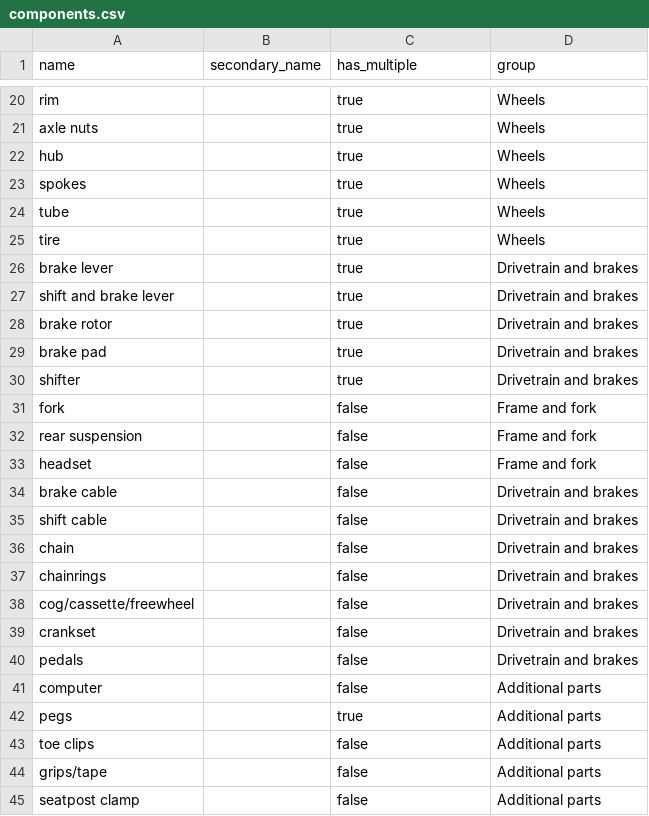
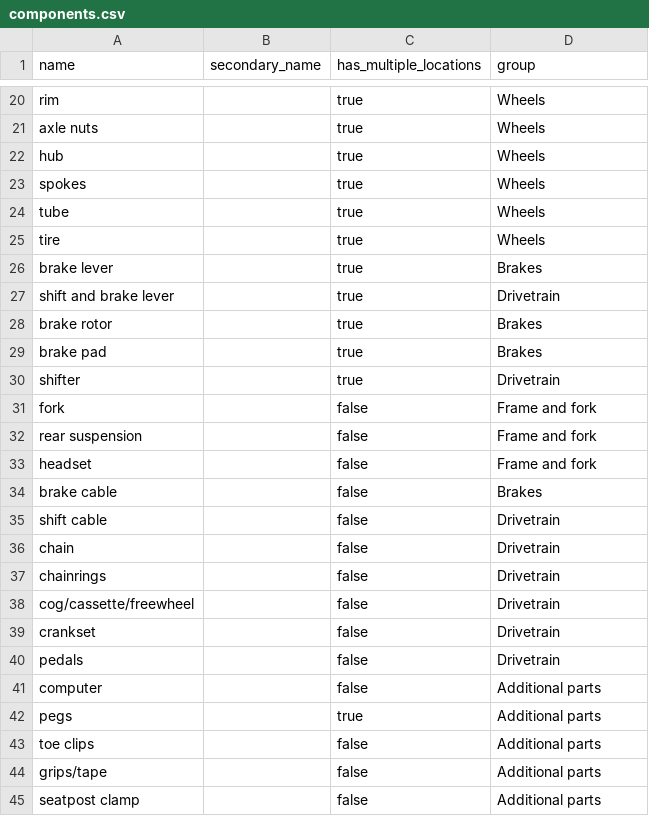
Before and after one commit to bikeindex/bike_data, a CSV file: data/components.csv, drawn as a sheet; only a part is shown, gaps mark what is left out; the diff covers the shown part only.

```diff
--- a/data/components.csv
+++ b/data/components.csv
@@ -1 +1 @@
-name,secondary_name,has_multiple,group
+name,secondary_name,has_multiple_locations,group
@@ -25,7 +25,7 @@ tube,,true,Wheels
 tire,,true,Wheels
-brake lever,,true,Drivetrain and brakes
-shift and brake lever,,true,Drivetrain and brakes
-brake rotor,,true,Drivetrain and brakes
-brake pad,,true,Drivetrain and brakes
-shifter,,true,Drivetrain and brakes
+brake lever,,true,Brakes
+shift and brake lever,,true,Drivetrain
+brake rotor,,true,Brakes
+brake pad,,true,Brakes
+shifter,,true,Drivetrain
 fork,,false,Frame and fork
@@ -33,9 +33,9 @@ rear suspension,,false,Frame and fork
 headset,,false,Frame and fork
-brake cable,,false,Drivetrain and brakes
-shift cable,,false,Drivetrain and brakes
-chain,,false,Drivetrain and brakes
-chainrings,,false,Drivetrain and brakes
-cog/cassette/freewheel,,false,Drivetrain and brakes
-crankset,,false,Drivetrain and brakes
-pedals,,false,Drivetrain and brakes
+brake cable,,false,Brakes
+shift cable,,false,Drivetrain
+chain,,false,Drivetrain
+chainrings,,false,Drivetrain
+cog/cassette/freewheel,,false,Drivetrain
+crankset,,false,Drivetrain
+pedals,,false,Drivetrain
 computer,,false,Additional parts
```
Also changed, not shown: 20 edited cells elsewhere in this file.
